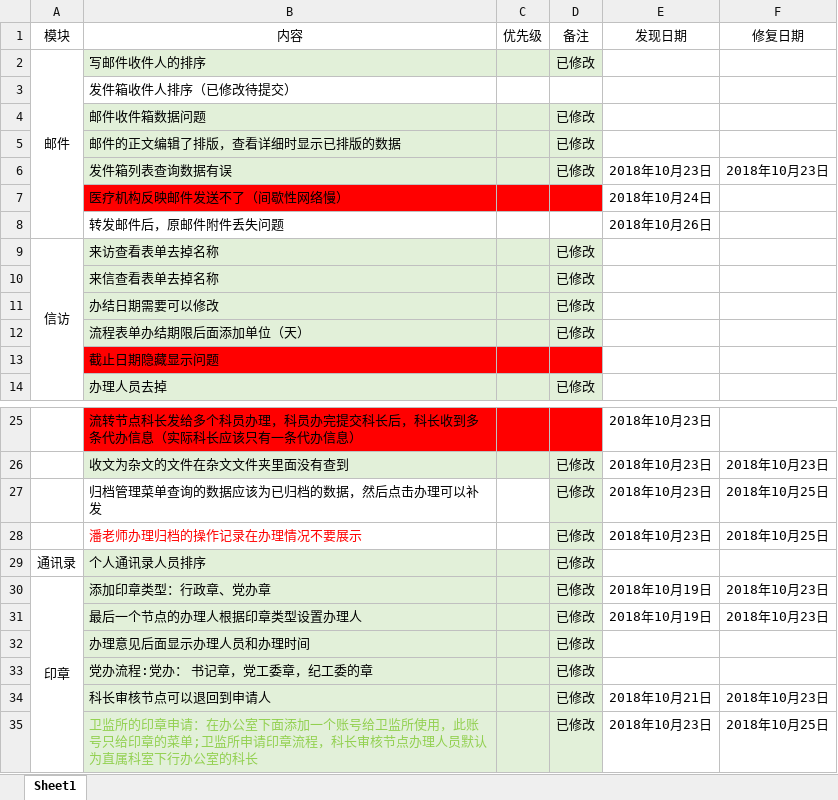
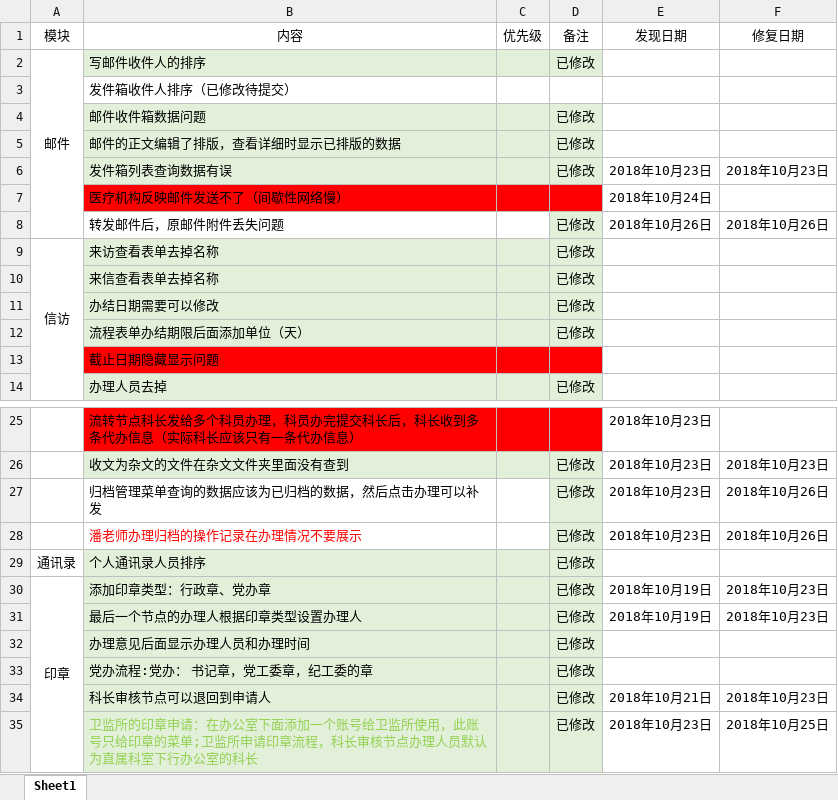
Before and after one commit to michaelhu3291/mygit, an Excel workbook: 黄浦卫计委OA/卫计委运行期间优化.xlsx, sheet Sheet1, drawn as a sheet; only a part is shown, gaps mark what is left out; values as stored, in another font and other column widths than the file's, no borders; conditional formats not drawn; the diff names each change by its address in the sheet, - before the commit and + after, or states it on an @@ line.

Commit message:
转发邮件后，原邮件附件丢失问题修复

```diff
--- a/黄浦卫计委OA/卫计委运行期间优化.xlsx (sheet Sheet1)
+++ b/黄浦卫计委OA/卫计委运行期间优化.xlsx (sheet Sheet1)
-D8 (备注): (empty)
+D8 (备注): 已修改
-D8 fill: none
+D8 fill: #E2F0D9
-F8 (修复日期): (empty)
+F8 (修复日期): 2018年10月26日
-F27:F28 (修复日期): 2018年10月25日
+F27:F28 (修复日期): 2018年10月26日
```
